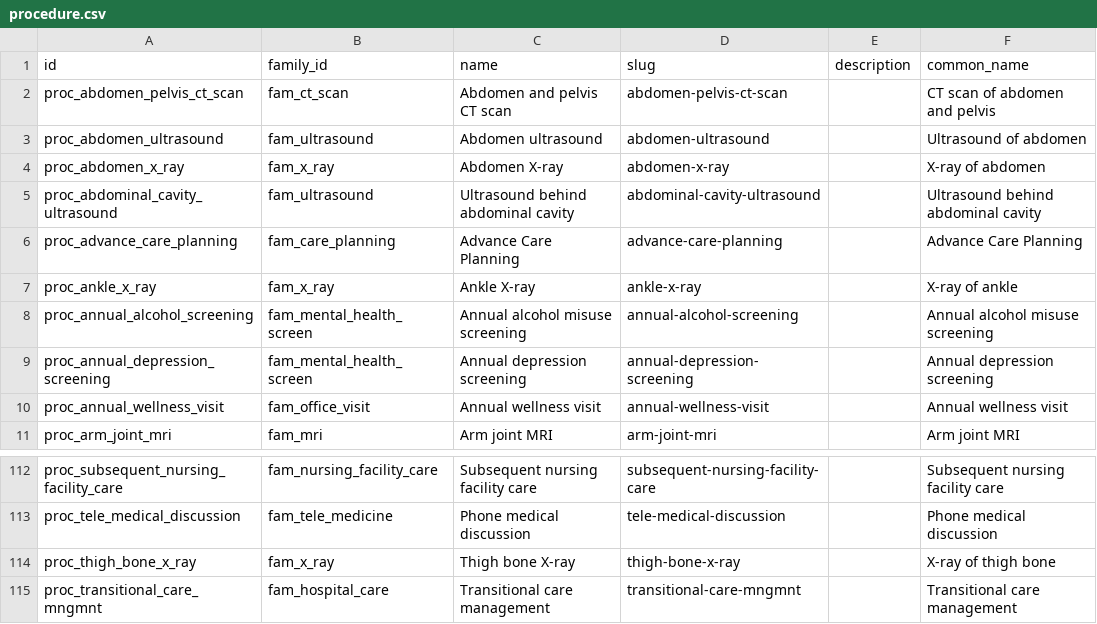
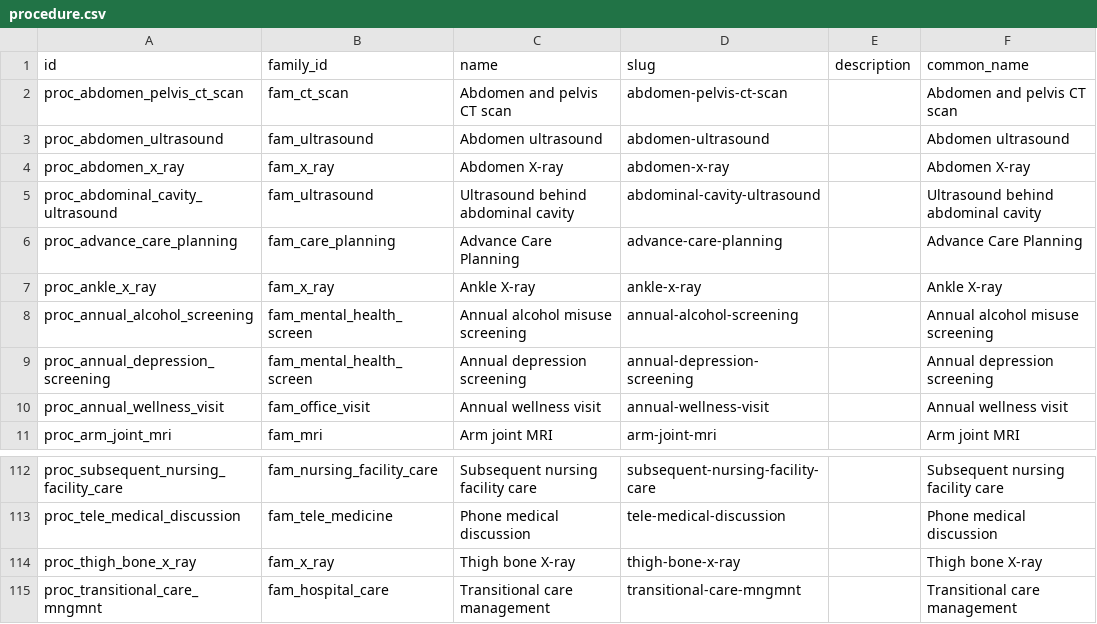
Before and after one commit to mariohealth/v0, a CSV file: backend/mario-health-data-pipeline/seeds/procedure.csv, drawn as a sheet; only a part is shown, gaps mark what is left out; the diff covers the shown part only.

Commit message:
Update procedure.csv

```diff
--- a/backend/mario-health-data-pipeline/seeds/procedure.csv
+++ b/backend/mario-health-data-pipeline/seeds/procedure.csv
@@ -1,8 +1,8 @@
 id,family_id,name,slug,description,common_name
-proc_abdomen_pelvis_ct_scan,fam_ct_scan,Abdomen and pelvis CT scan,abdomen-pelvis-ct-scan,,CT scan of abdomen and pelvis
-proc_abdomen_ultrasound,fam_ultrasound,Abdomen ultrasound,abdomen-ultrasound,,Ultrasound of abdomen
-proc_abdomen_x_ray,fam_x_ray,Abdomen X-ray,abdomen-x-ray,,X-ray of abdomen
+proc_abdomen_pelvis_ct_scan,fam_ct_scan,Abdomen and pelvis CT scan,abdomen-pelvis-ct-scan,,Abdomen and pelvis CT scan
+proc_abdomen_ultrasound,fam_ultrasound,Abdomen ultrasound,abdomen-ultrasound,,Abdomen ultrasound
+proc_abdomen_x_ray,fam_x_ray,Abdomen X-ray,abdomen-x-ray,,Abdomen X-ray
 proc_abdominal_cavity_ultrasound,fam_ultrasound,Ultrasound behind abdominal cavity,abdominal-cavity-ultrasound,,Ultrasound behind abdominal cavity
 proc_advance_care_planning,fam_care_planning,Advance Care Planning,advance-care-planning,,Advance Care Planning
-proc_ankle_x_ray,fam_x_ray,Ankle X-ray,ankle-x-ray,,X-ray of ankle
+proc_ankle_x_ray,fam_x_ray,Ankle X-ray,ankle-x-ray,,Ankle X-ray
 proc_annual_alcohol_screening,fam_mental_health_screen,Annual alcohol misuse screening,annual-alcohol-screening,,Annual alcohol misuse screening
@@ -113,3 +113,3 @@ proc_subsequent_nursing_facility_care,fam_nursing_facility_care,Subsequent nursi
 proc_tele_medical_discussion,fam_tele_medicine,Phone medical discussion,tele-medical-discussion,,Phone medical discussion
-proc_thigh_bone_x_ray,fam_x_ray,Thigh bone X-ray,thigh-bone-x-ray,,X-ray of thigh bone
+proc_thigh_bone_x_ray,fam_x_ray,Thigh bone X-ray,thigh-bone-x-ray,,Thigh bone X-ray
 proc_transitional_care_mngmnt,fam_hospital_care,Transitional care management,transitional-care-mngmnt,,Transitional care management
```
Also changed, not shown: 49 edited cells elsewhere in this file.
